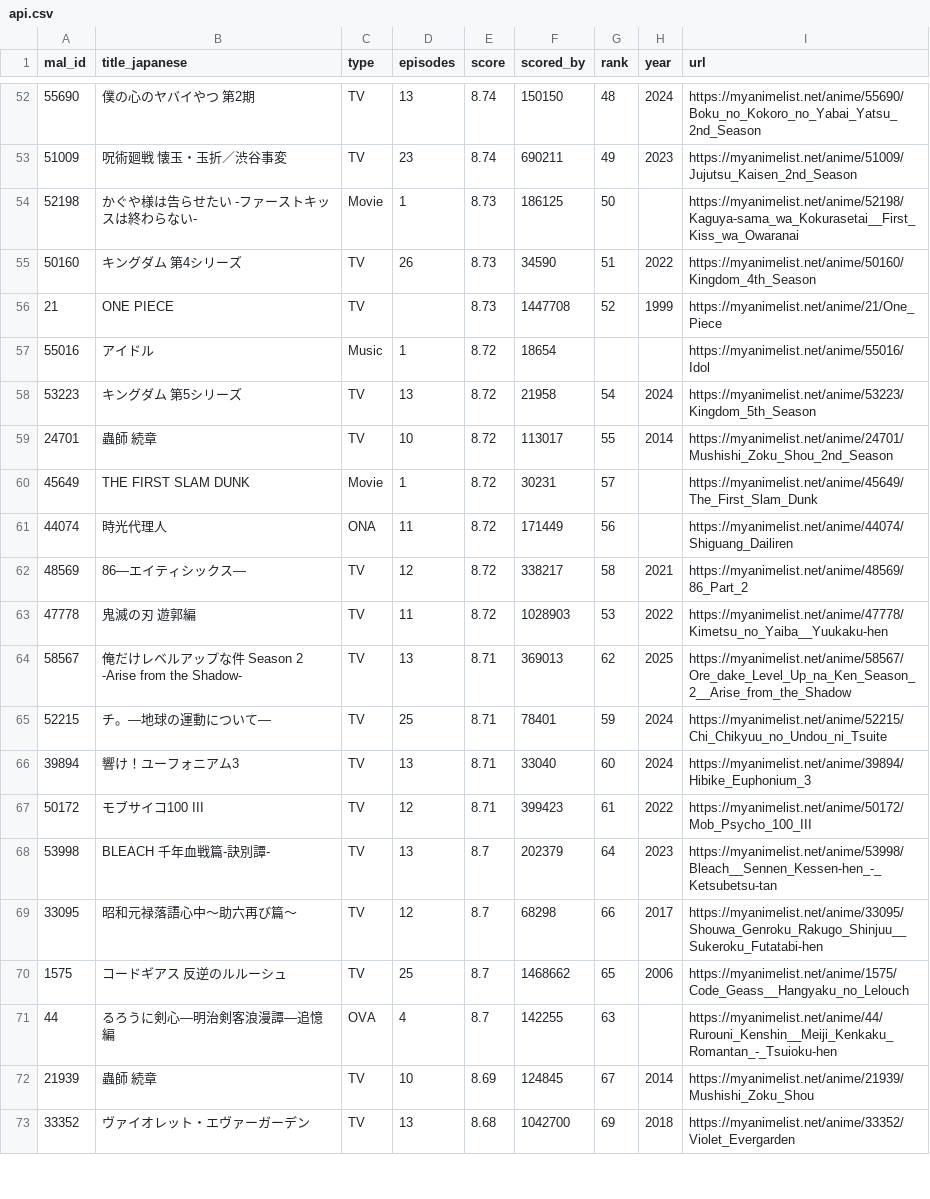
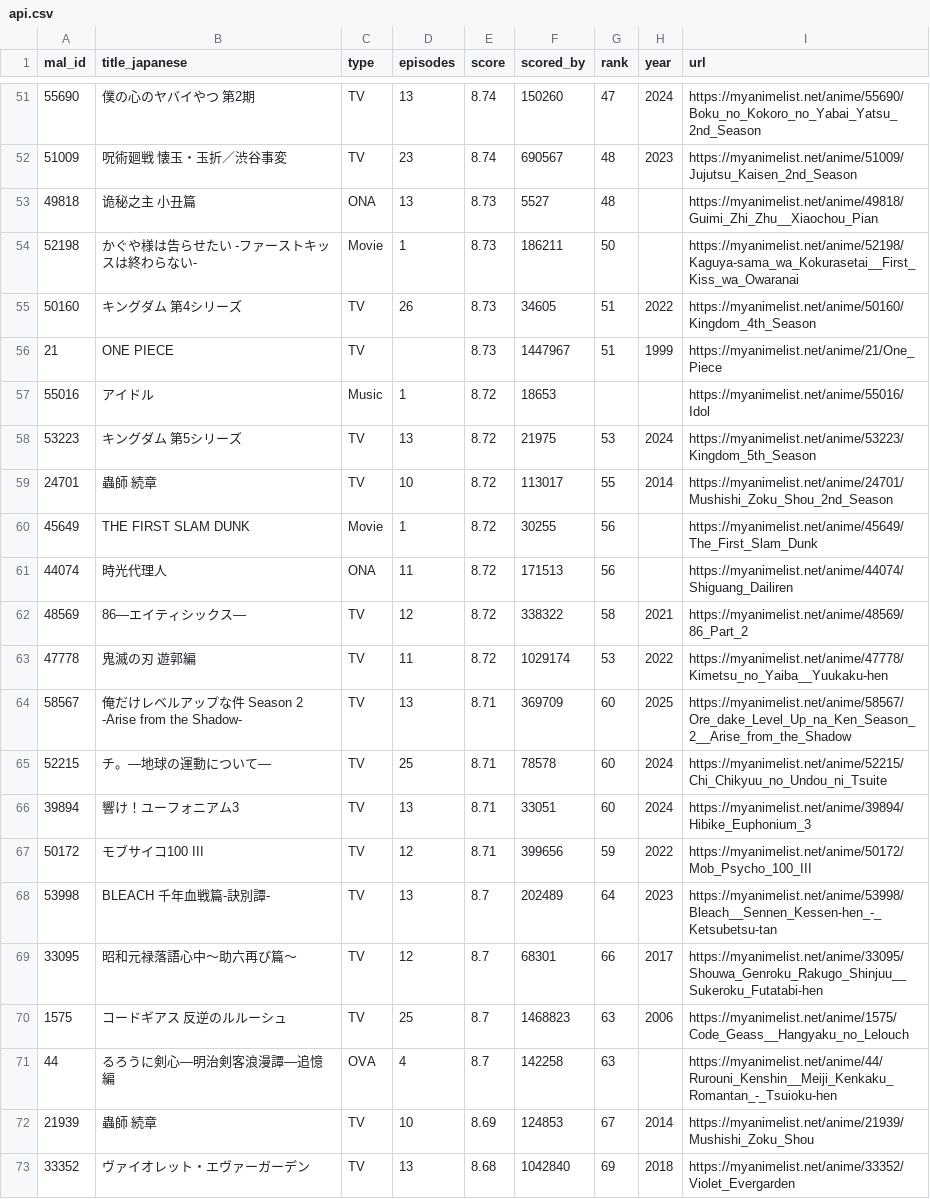
Before and after one commit to KXIANGW/Crawler-Github_Action, a CSV file: api.csv, drawn as a sheet; only a part is shown, gaps mark what is left out; the diff covers the shown part only.

```diff
--- a/api.csv
+++ b/api.csv
@@ -52,22 +51,23 @@
-55690,僕の心のヤバイやつ 第2期,TV,13,8.74,150150,48,2024,https://myanimelist.net/anime/55690/Boku_no_Kokoro_no_Yabai_Yatsu_2nd_Season
-51009,呪術廻戦 懐玉・玉折／渋谷事変,TV,23,8.74,690211,49,2023,https://myanimelist.net/anime/51009/Jujutsu_Kaisen_2nd_Season
-52198,かぐや様は告らせたい -ファーストキッスは終わらない-,Movie,1,8.73,186125,50,,https://myanimelist.net/anime/52198/Kaguya-sama_wa_Kokurasetai__First_Kiss_wa_Owaranai
-50160,キングダム 第4シリーズ,TV,26,8.73,34590,51,2022,https://myanimelist.net/anime/50160/Kingdom_4th_Season
-21,ONE PIECE,TV,,8.73,1447708,52,1999,https://myanimelist.net/anime/21/One_Piece
-55016,アイドル,Music,1,8.72,18654,,,https://myanimelist.net/anime/55016/Idol
-53223,キングダム 第5シリーズ,TV,13,8.72,21958,54,2024,https://myanimelist.net/anime/53223/Kingdom_5th_Season
+55690,僕の心のヤバイやつ 第2期,TV,13,8.74,150260,47,2024,https://myanimelist.net/anime/55690/Boku_no_Kokoro_no_Yabai_Yatsu_2nd_Season
+51009,呪術廻戦 懐玉・玉折／渋谷事変,TV,23,8.74,690567,48,2023,https://myanimelist.net/anime/51009/Jujutsu_Kaisen_2nd_Season
+49818,诡秘之主 小丑篇,ONA,13,8.73,5527,48,,https://myanimelist.net/anime/49818/Guimi_Zhi_Zhu__Xiaochou_Pian
+52198,かぐや様は告らせたい -ファーストキッスは終わらない-,Movie,1,8.73,186211,50,,https://myanimelist.net/anime/52198/Kaguya-sama_wa_Kokurasetai__First_Kiss_wa_Owaranai
+50160,キングダム 第4シリーズ,TV,26,8.73,34605,51,2022,https://myanimelist.net/anime/50160/Kingdom_4th_Season
+21,ONE PIECE,TV,,8.73,1447967,51,1999,https://myanimelist.net/anime/21/One_Piece
+55016,アイドル,Music,1,8.72,18653,,,https://myanimelist.net/anime/55016/Idol
+53223,キングダム 第5シリーズ,TV,13,8.72,21975,53,2024,https://myanimelist.net/anime/53223/Kingdom_5th_Season
 24701,蟲師 続章,TV,10,8.72,113017,55,2014,https://myanimelist.net/anime/24701/Mushishi_Zoku_Shou_2nd_Season
-45649,THE FIRST SLAM DUNK,Movie,1,8.72,30231,57,,https://myanimelist.net/anime/45649/The_First_Slam_Dunk
-44074,時光代理人,ONA,11,8.72,171449,56,,https://myanimelist.net/anime/44074/Shiguang_Dailiren
-48569,86―エイティシックス―,TV,12,8.72,338217,58,2021,https://myanimelist.net/anime/48569/86_Part_2
-47778,鬼滅の刃 遊郭編,TV,11,8.72,1028903,53,2022,https://myanimelist.net/anime/47778/Kimetsu_no_Yaiba__Yuukaku-hen
-58567,俺だけレベルアップな件 Season 2 -Arise from the Shadow-,TV,13,8.71,369013,62,2025,https://myanimelist.net/anime/58567/Ore_dake_Level_Up_na_Ken_Season_2__Arise_from_the_Shadow
-52215,チ。―地球の運動について―,TV,25,8.71,78401,59,2024,https://myanimelist.net/anime/52215/Chi_Chikyuu_no_Undou_ni_Tsuite
-39894,響け！ユーフォニアム3,TV,13,8.71,33040,60,2024,https://myanimelist.net/anime/39894/Hibike_Euphonium_3
-50172,モブサイコ100 III,TV,12,8.71,399423,61,2022,https://myanimelist.net/anime/50172/Mob_Psycho_100_III
-53998,BLEACH 千年血戦篇-訣別譚-,TV,13,8.7,202379,64,2023,https://myanimelist.net/anime/53998/Bleach__Sennen_Kessen-hen_-_Ketsubetsu-tan
-33095,昭和元禄落語心中～助六再び篇～,TV,12,8.7,68298,66,2017,https://myanimelist.net/anime/33095/Shouwa_Genroku_Rakugo_Shinjuu__Sukeroku_Futatabi-hen
-1575,コードギアス 反逆のルルーシュ,TV,25,8.7,1468662,65,2006,https://myanimelist.net/anime/1575/Code_Geass__Hangyaku_no_Lelouch
-44,るろうに剣心―明治剣客浪漫譚―追憶編,OVA,4,8.7,142255,63,,https://myanimelist.net/anime/44/Rurouni_Kenshin__Meiji_Kenkaku_Romantan_-_Tsuioku-hen
-21939,蟲師 続章,TV,10,8.69,124845,67,2014,https://myanimelist.net/anime/21939/Mushishi_Zoku_Shou
-33352,ヴァイオレット・エヴァーガーデン,TV,13,8.68,1042700,69,2018,https://myanimelist.net/anime/33352/Violet_Evergarden
+45649,THE FIRST SLAM DUNK,Movie,1,8.72,30255,56,,https://myanimelist.net/anime/45649/The_First_Slam_Dunk
+44074,時光代理人,ONA,11,8.72,171513,56,,https://myanimelist.net/anime/44074/Shiguang_Dailiren
+48569,86―エイティシックス―,TV,12,8.72,338322,58,2021,https://myanimelist.net/anime/48569/86_Part_2
+47778,鬼滅の刃 遊郭編,TV,11,8.72,1029174,53,2022,https://myanimelist.net/anime/47778/Kimetsu_no_Yaiba__Yuukaku-hen
+58567,俺だけレベルアップな件 Season 2 -Arise from the Shadow-,TV,13,8.71,369709,60,2025,https://myanimelist.net/anime/58567/Ore_dake_Level_Up_na_Ken_Season_2__Arise_from_the_Shadow
+52215,チ。―地球の運動について―,TV,25,8.71,78578,60,2024,https://myanimelist.net/anime/52215/Chi_Chikyuu_no_Undou_ni_Tsuite
+39894,響け！ユーフォニアム3,TV,13,8.71,33051,60,2024,https://myanimelist.net/anime/39894/Hibike_Euphonium_3
+50172,モブサイコ100 III,TV,12,8.71,399656,59,2022,https://myanimelist.net/anime/50172/Mob_Psycho_100_III
+53998,BLEACH 千年血戦篇-訣別譚-,TV,13,8.7,202489,64,2023,https://myanimelist.net/anime/53998/Bleach__Sennen_Kessen-hen_-_Ketsubetsu-tan
+33095,昭和元禄落語心中～助六再び篇～,TV,12,8.7,68301,66,2017,https://myanimelist.net/anime/33095/Shouwa_Genroku_Rakugo_Shinjuu__Sukeroku_Futatabi-hen
+1575,コードギアス 反逆のルルーシュ,TV,25,8.7,1468823,63,2006,https://myanimelist.net/anime/1575/Code_Geass__Hangyaku_no_Lelouch
+44,るろうに剣心―明治剣客浪漫譚―追憶編,OVA,4,8.7,142258,63,,https://myanimelist.net/anime/44/Rurouni_Kenshin__Meiji_Kenkaku_Romantan_-_Tsuioku-hen
+21939,蟲師 続章,TV,10,8.69,124853,67,2014,https://myanimelist.net/anime/21939/Mushishi_Zoku_Shou
+33352,ヴァイオレット・エヴァーガーデン,TV,13,8.68,1042840,69,2018,https://myanimelist.net/anime/33352/Violet_Evergarden
```
Also changed, not shown: 2 added rows, 3 removed rows and 117 edited cells elsewhere in this file.
